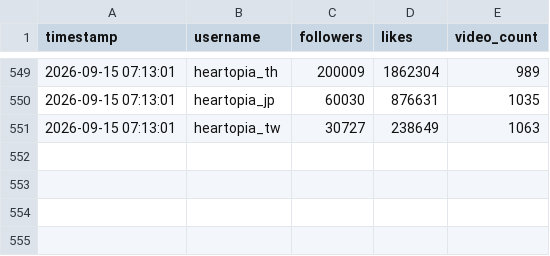
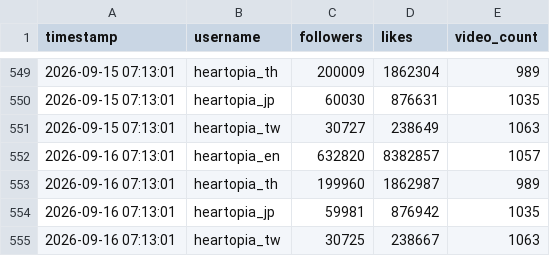
Before and after one commit to as167888/tiktok-scraper, a CSV file: tracking_data.csv, drawn as a sheet; only a part is shown, gaps mark what is left out.

```diff
--- a/tracking_data.csv
+++ b/tracking_data.csv
@@ -551 +551,5 @@
 2026-09-15 07:13:01,heartopia_tw,30727,238649,1063
+2026-09-16 07:13:01,heartopia_en,632820,8382857,1057
+2026-09-16 07:13:01,heartopia_th,199960,1862987,989
+2026-09-16 07:13:01,heartopia_jp,59981,876942,1035
+2026-09-16 07:13:01,heartopia_tw,30725,238667,1063
```
Also changed, not shown: tracking_hashtags.csv, 1 other file.
